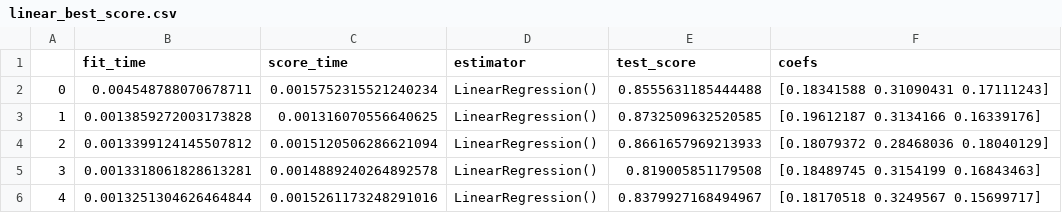
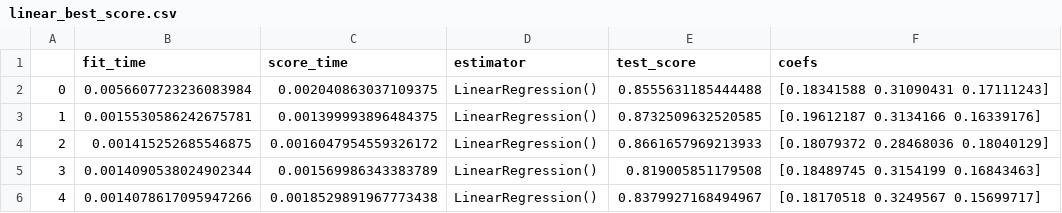
Before and after one commit to eved1018/ISPIP, a CSV file: metadpi/output/cv/cv_all/linear_best_score.csv, drawn as a sheet.

```diff
--- a/metadpi/output/cv/cv_all/linear_best_score.csv
+++ b/metadpi/output/cv/cv_all/linear_best_score.csv
@@ -1,6 +1,6 @@
 ,fit_time,score_time,estimator,test_score,coefs
-0,0.004548788070678711,0.0015752315521240234,LinearRegression(),0.8555631185444488,[0.18341588 0.31090431 0.17111243]
-1,0.0013859272003173828,0.001316070556640625,LinearRegression(),0.8732509632520585,[0.19612187 0.3134166  0.16339176]
-2,0.0013399124145507812,0.0015120506286621094,LinearRegression(),0.8661657969213933,[0.18079372 0.28468036 0.18040129]
-3,0.0013318061828613281,0.0014889240264892578,LinearRegression(),0.819005851179508,[0.18489745 0.3154199  0.16843463]
-4,0.0013251304626464844,0.0015261173248291016,LinearRegression(),0.8379927168494967,[0.18170518 0.3249567  0.15699717]
+0,0.0056607723236083984,0.002040863037109375,LinearRegression(),0.8555631185444488,[0.18341588 0.31090431 0.17111243]
+1,0.0015530586242675781,0.001399993896484375,LinearRegression(),0.8732509632520585,[0.19612187 0.3134166  0.16339176]
+2,0.001415252685546875,0.0016047954559326172,LinearRegression(),0.8661657969213933,[0.18079372 0.28468036 0.18040129]
+3,0.0014090538024902344,0.001569986343383789,LinearRegression(),0.819005851179508,[0.18489745 0.3154199  0.16843463]
+4,0.0014078617095947266,0.0018529891967773438,LinearRegression(),0.8379927168494967,[0.18170518 0.3249567  0.15699717]
```
Also changed, not shown: metadpi/output/cv/cv_all/logit_best_score.csv, metadpi/output/cv/cv_all/results.csv, 13 other files.
